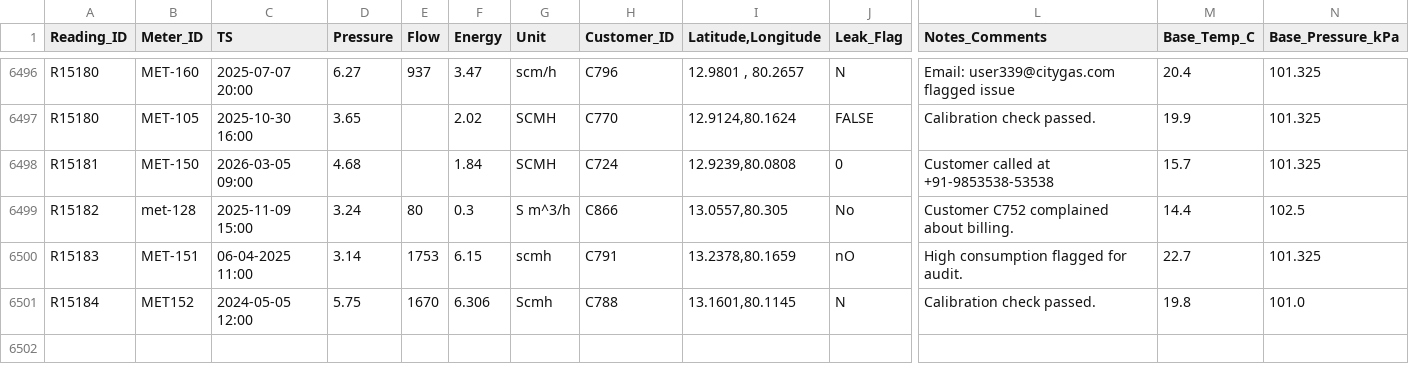
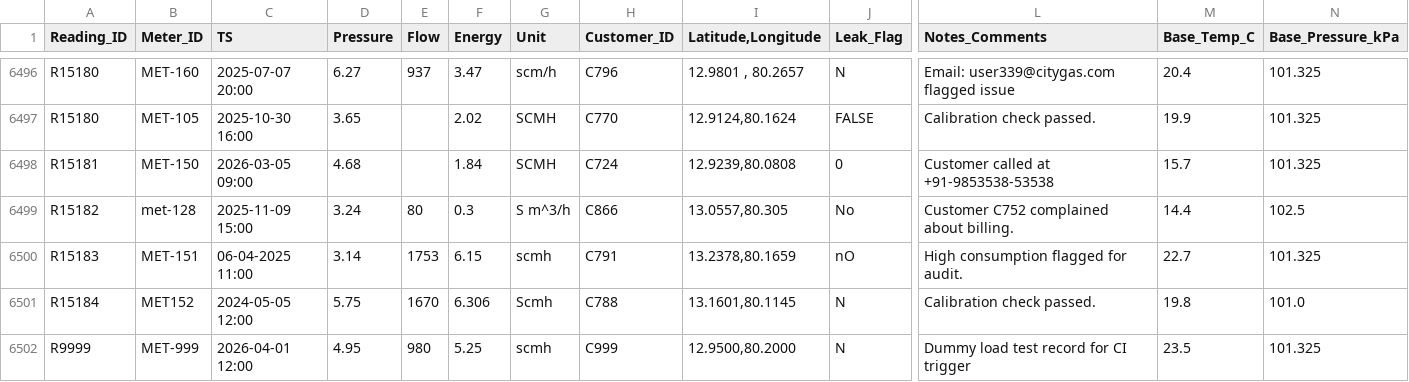
Before and after one commit to alloy77/Gas-Distribution_Analytics, a CSV file: data/raw/CGD_Dataset_before_cleaning.csv, drawn as a sheet; only a part is shown, gaps mark what is left out; rows hold the shown columns only; the diff names each change by its address in the sheet, - before the commit and + after, or states it on an @@ line.

```diff
--- a/data/raw/CGD_Dataset_before_cleaning.csv
+++ b/data/raw/CGD_Dataset_before_cleaning.csv
+row 6502: R9999 | MET-999 | 2026-04-01 12:00 | 4.95 | 980 | 5.25 | scmh | C999 | 12.9500,80.2000 | N | Dummy load test record for CI trigger | 23.5 | 101.325
```
Also changed, not shown: data/analytics_outputs/demand_forecast_30d.csv, data/processed/CGD_Dataset_after_cleaning.csv, 5 other files.
